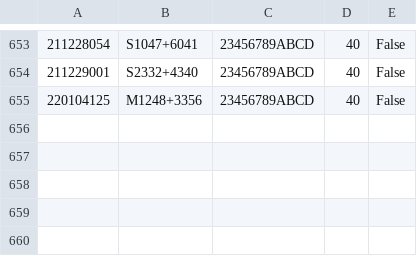
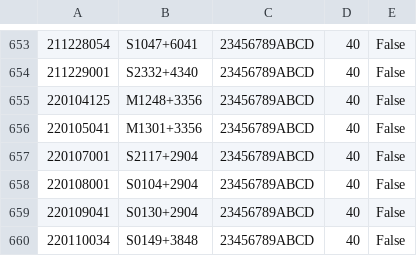
Before and after one commit to eakadams/aperinfo, a CSV file: files/obscensus.csv, drawn as a sheet; only a part is shown, gaps mark what is left out; the diff names each change by its address in the sheet, - before the commit and + after, or states it on an @@ line.

```diff
--- a/files/obscensus.csv
+++ b/files/obscensus.csv
+row 656: 220105041 | M1301+3356 | 23456789ABCD | 40 | False
+row 657: 220107001 | S2117+2904 | 23456789ABCD | 40 | False
+row 658: 220108001 | S0104+2904 | 23456789ABCD | 40 | False
+row 659: 220109041 | S0130+2904 | 23456789ABCD | 40 | False
+row 660: 220110034 | S0149+3848 | 23456789ABCD | 40 | False
```
Also changed, not shown: files/obsatdb.csv.
